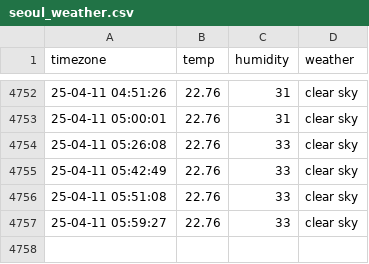
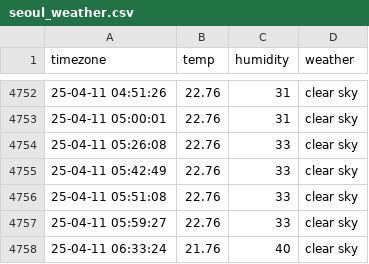
Before and after one commit to cong2738/seoul_weather, a CSV file: seoul_weather.csv, drawn as a sheet; only a part is shown, gaps mark what is left out; the diff names each change by its address in the sheet, - before the commit and + after, or states it on an @@ line.

```diff
--- a/seoul_weather.csv
+++ b/seoul_weather.csv
+row 4758: 25-04-11 06:33:24 | 21.76 | 40 | clear sky
```
